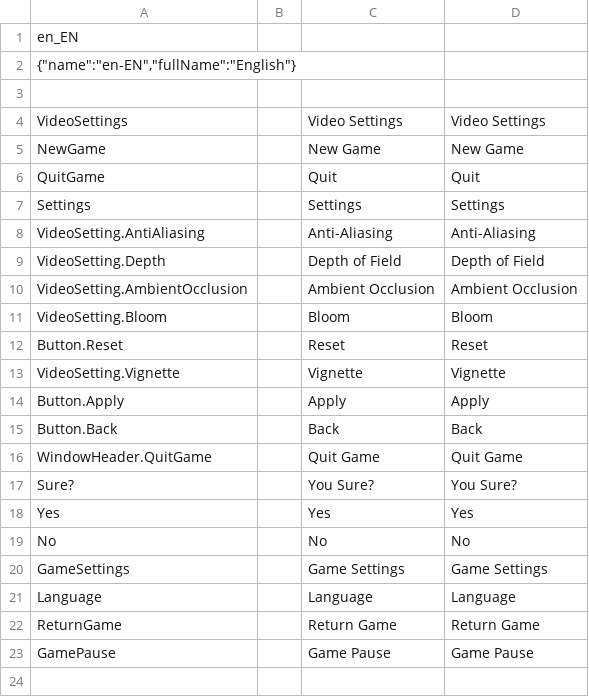
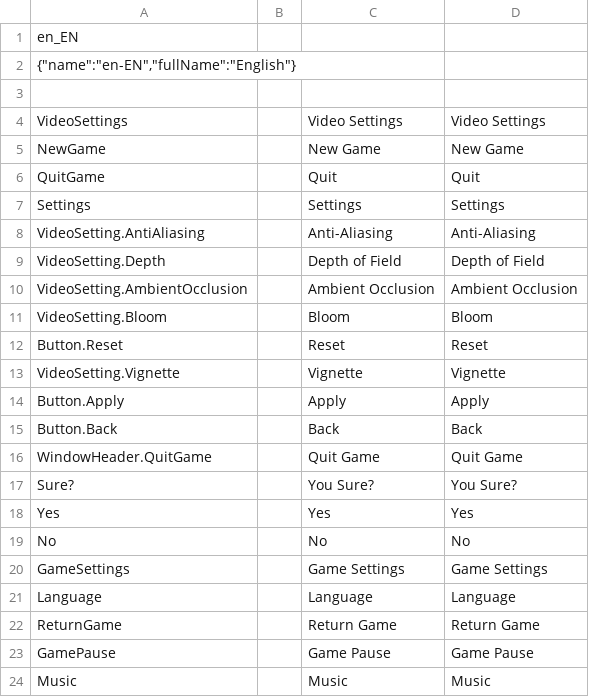
Before and after one commit to BurovAlexProgrammer/Portfolio-Shooter_Old, a CSV file: Assets/_Project/Data/Locales/en-EN.csv, drawn as a sheet.

```diff
--- a/Assets/_Project/Data/Locales/en-EN.csv
+++ b/Assets/_Project/Data/Locales/en-EN.csv
@@ -23 +23,2 @@ ReturnGame;;Return Game;Return Game;
 GamePause;;Game Pause;Game Pause;
+Music;;Music;Music;
```
Also changed, not shown: Assets/_Project/Data/Locales/ru-RU.csv, 6 other files.
